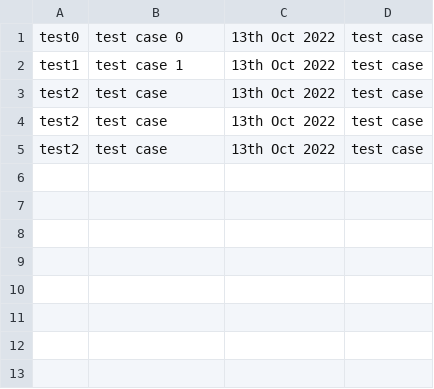
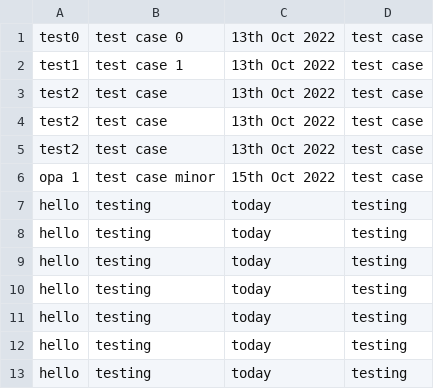
Before and after one commit to Samyush/LearningMAUI-2022-23-Blazor, a CSV file: todo2.csv, drawn as a sheet.

```diff
--- a/todo2.csv
+++ b/todo2.csv
@@ -5 +5,9 @@ test2,test case,13th Oct 2022,test case
 test2,test case,13th Oct 2022,test case
+opa 1,test case minor,15th Oct 2022,test case
+hello,testing,today,testing
+hello,testing,today,testing
+hello,testing,today,testing
+hello,testing,today,testing
+hello,testing,today,testing
+hello,testing,today,testing
+hello,testing,today,testing
```
Also changed, not shown: 4 other files.
